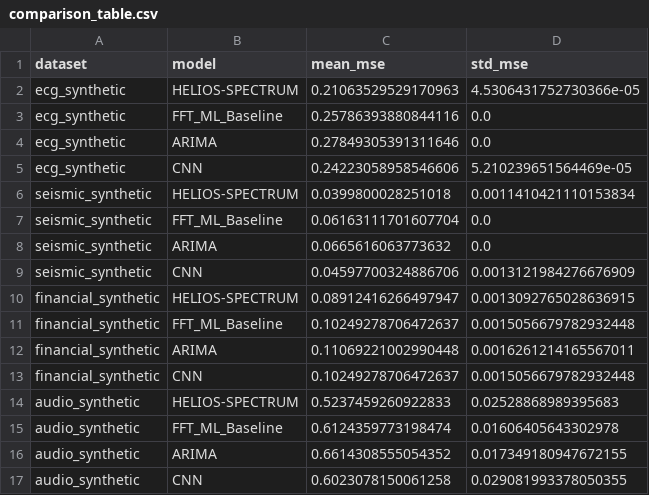
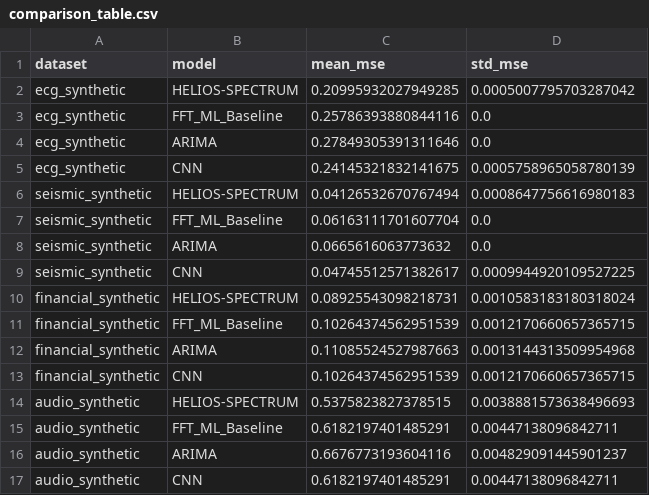
Before and after one commit to gdtsitlauri/helios-signal, a CSV file: results/helios_spectrum/comparison_table.csv, drawn as a sheet.

```diff
--- a/results/helios_spectrum/comparison_table.csv
+++ b/results/helios_spectrum/comparison_table.csv
@@ -1,17 +1,17 @@
 dataset,model,mean_mse,std_mse
-ecg_synthetic,HELIOS-SPECTRUM,0.21063529529170963,4.5306431752730366e-05
+ecg_synthetic,HELIOS-SPECTRUM,0.20995932027949285,0.0005007795703287042
 ecg_synthetic,FFT_ML_Baseline,0.25786393880844116,0.0
 ecg_synthetic,ARIMA,0.27849305391311646,0.0
-ecg_synthetic,CNN,0.24223058958546606,5.210239651564469e-05
-seismic_synthetic,HELIOS-SPECTRUM,0.0399800028251018,0.0011410421110153834
+ecg_synthetic,CNN,0.24145321832141675,0.0005758965058780139
+seismic_synthetic,HELIOS-SPECTRUM,0.04126532670767494,0.0008647756616980183
 seismic_synthetic,FFT_ML_Baseline,0.06163111701607704,0.0
 seismic_synthetic,ARIMA,0.0665616063773632,0.0
-seismic_synthetic,CNN,0.04597700324886706,0.0013121984276676909
-financial_synthetic,HELIOS-SPECTRUM,0.08912416266497947,0.0013092765028636915
-financial_synthetic,FFT_ML_Baseline,0.10249278706472637,0.0015056679782932448
-financial_synthetic,ARIMA,0.11069221002990448,0.0016261214165567011
-financial_synthetic,CNN,0.10249278706472637,0.0015056679782932448
-audio_synthetic,HELIOS-SPECTRUM,0.5237459260922833,0.02528868989395683
-audio_synthetic,FFT_ML_Baseline,0.6124359773198474,0.01606405643302978
-audio_synthetic,ARIMA,0.6614308555054352,0.017349180947672155
-audio_synthetic,CNN,0.6023078150061258,0.029081993378050355
+seismic_synthetic,CNN,0.04745512571382617,0.0009944920109527225
+financial_synthetic,HELIOS-SPECTRUM,0.08925543098218731,0.0010583183180318024
+financial_synthetic,FFT_ML_Baseline,0.10264374562951539,0.0012170660657365715
+financial_synthetic,ARIMA,0.11085524527987663,0.0013144313509954968
+financial_synthetic,CNN,0.10264374562951539,0.0012170660657365715
+audio_synthetic,HELIOS-SPECTRUM,0.5375823827378515,0.0038881573638496693
+audio_synthetic,FFT_ML_Baseline,0.6182197401485291,0.00447138096842711
+audio_synthetic,ARIMA,0.6676773193604116,0.004829091445901237
+audio_synthetic,CNN,0.6182197401485291,0.00447138096842711
```
Also changed, not shown: results/dsp/fft_benchmarks.csv, results/octave/generated_signals.csv, 6 other files.
